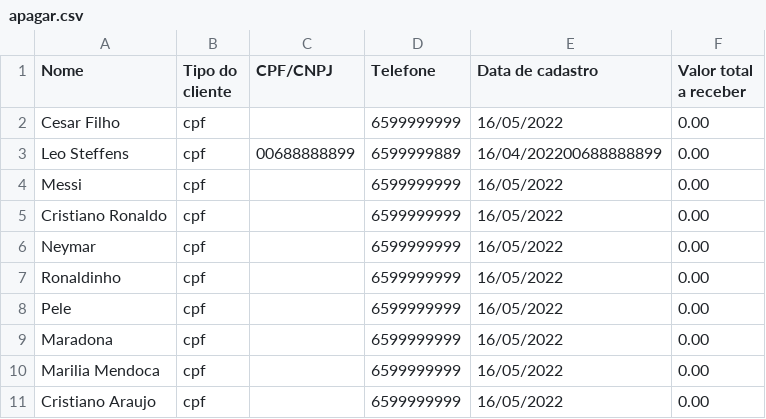
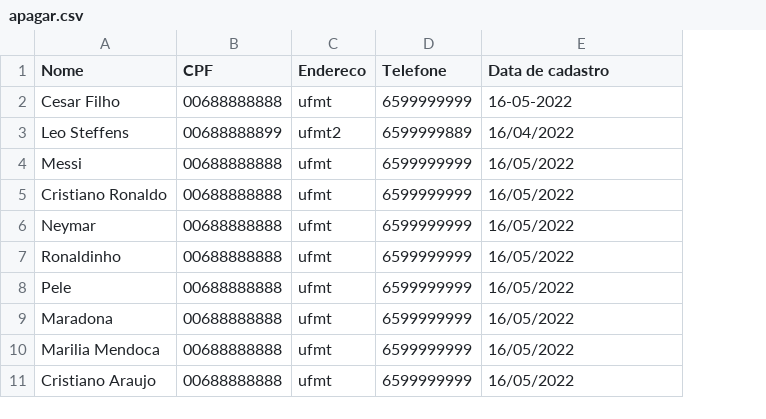
Before and after one commit to LeandroSteffens/Projeto_Padaria, a CSV file: apagar.csv, drawn as a sheet; removed rows and columns are numbered as before the commit, all else as after; the diff names each change by its address in the sheet, - before the commit and + after, or states it on an @@ line.

```diff
--- a/apagar.csv
+++ b/apagar.csv
-column B (Tipo do cliente), rows 2-11: all cpf
-column C (CPF/CNPJ), row 3: 00688888899
+column B (CPF), rows 2-11: 00688888888 | 00688888899 | 00688888888 | 00688888888 | 00688888888 | 00688888888 | 00688888888 | 00688888888 | 00688888888 | 00688888888
+column C (Endereco), rows 2-11: ufmt | ufmt2 | ufmt | ufmt | ufmt | ufmt | ufmt | ufmt | ufmt | ufmt
-column F (Valor total a receber), rows 2-11: all 0.00
-E2 (Data de cadastro): 16/05/2022
+E2 (Data de cadastro): 16-05-2022
-E3 (Data de cadastro): 16/04/202200688888899
+E3 (Data de cadastro): 16/04/2022
```
Also changed, not shown: 5 other files.
